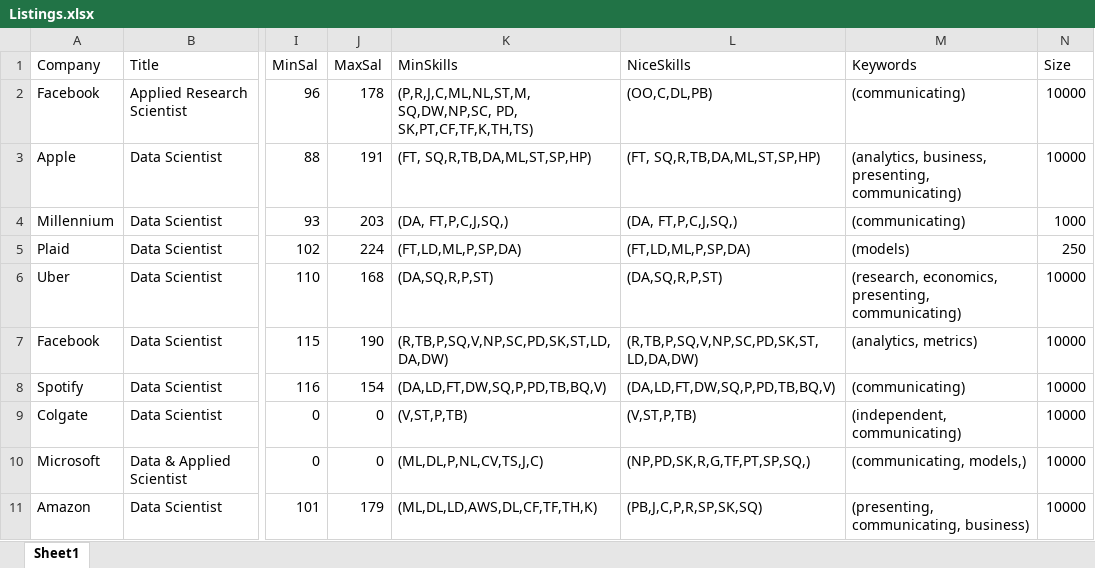
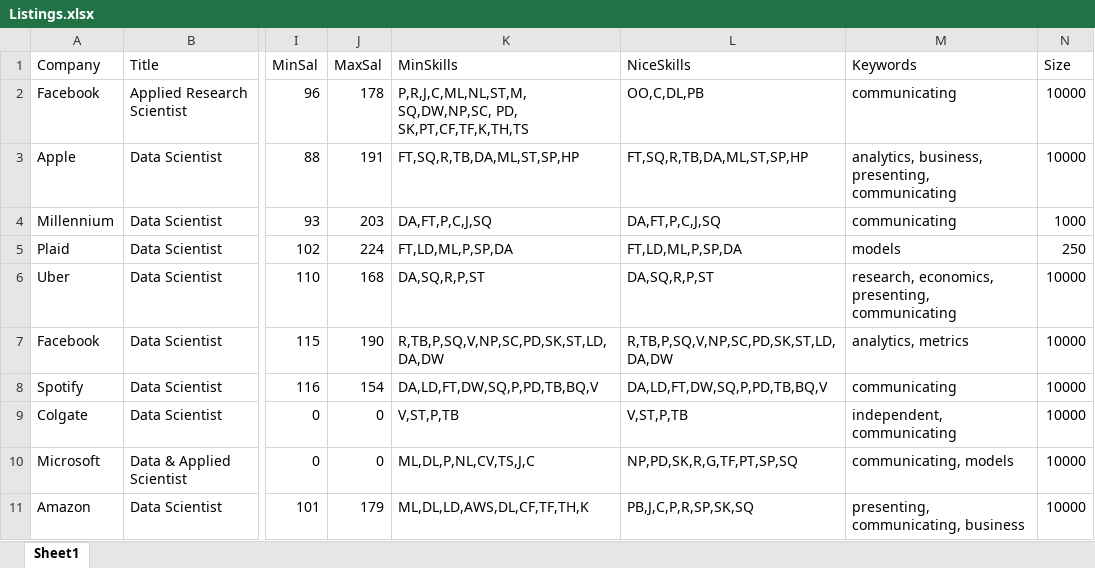
Before and after one commit to zachsfr/Data-607-Project-Three, an Excel workbook: tables/Listings.xlsx, sheet Sheet1, drawn as a sheet; only a part is shown, gaps mark what is left out; values as stored, in another font and other column widths than the file's, no borders; the diff covers the shown part only; the diff names each change by its address in the sheet, - before the commit and + after, or states it on an @@ line.

```diff
--- a/tables/Listings.xlsx (sheet Sheet1)
+++ b/tables/Listings.xlsx (sheet Sheet1)
-K2 (MinSkills): (P,R,J,C,ML,NL,ST,M, SQ,DW,NP,SC, PD, SK,PT,CF,TF,K,TH,TS)
+K2 (MinSkills): P,R,J,C,ML,NL,ST,M, SQ,DW,NP,SC, PD, SK,PT,CF,TF,K,TH,TS
-L2 (NiceSkills): (OO,C,DL,PB)
+L2 (NiceSkills): OO,C,DL,PB
-M2 (Keywords): (communicating)
+M2 (Keywords): communicating
-K3 (MinSkills): (FT, SQ,R,TB,DA,ML,ST,SP,HP)
+K3 (MinSkills): FT,SQ,R,TB,DA,ML,ST,SP,HP
-L3 (NiceSkills): (FT, SQ,R,TB,DA,ML,ST,SP,HP)
+L3 (NiceSkills): FT,SQ,R,TB,DA,ML,ST,SP,HP
-M3 (Keywords): (analytics, business, presenting, communicating)
+M3 (Keywords): analytics, business, presenting, communicating
-K4 (MinSkills): (DA, FT,P,C,J,SQ,)
+K4 (MinSkills): DA,FT,P,C,J,SQ
-L4 (NiceSkills): (DA, FT,P,C,J,SQ,)
+L4 (NiceSkills): DA,FT,P,C,J,SQ
-M4 (Keywords): (communicating)
+M4 (Keywords): communicating
-K5 (MinSkills): (FT,LD,ML,P,SP,DA)
+K5 (MinSkills): FT,LD,ML,P,SP,DA
-L5 (NiceSkills): (FT,LD,ML,P,SP,DA)
+L5 (NiceSkills): FT,LD,ML,P,SP,DA
-M5 (Keywords): (models)
+M5 (Keywords): models
-K6 (MinSkills): (DA,SQ,R,P,ST)
+K6 (MinSkills): DA,SQ,R,P,ST
-L6 (NiceSkills): (DA,SQ,R,P,ST)
+L6 (NiceSkills): DA,SQ,R,P,ST
-M6 (Keywords): (research, economics, presenting, communicating)
+M6 (Keywords): research, economics, presenting, communicating
-K7 (MinSkills): (R,TB,P,SQ,V,NP,SC,PD,SK,ST,LD,DA,DW)
+K7 (MinSkills): R,TB,P,SQ,V,NP,SC,PD,SK,ST,LD,DA,DW
-L7 (NiceSkills): (R,TB,P,SQ,V,NP,SC,PD,SK,ST,LD,DA,DW)
+L7 (NiceSkills): R,TB,P,SQ,V,NP,SC,PD,SK,ST,LD,DA,DW
-M7 (Keywords): (analytics, metrics)
+M7 (Keywords): analytics, metrics
-K8 (MinSkills): (DA,LD,FT,DW,SQ,P,PD,TB,BQ,V)
+K8 (MinSkills): DA,LD,FT,DW,SQ,P,PD,TB,BQ,V
-L8 (NiceSkills): (DA,LD,FT,DW,SQ,P,PD,TB,BQ,V)
+L8 (NiceSkills): DA,LD,FT,DW,SQ,P,PD,TB,BQ,V
-M8 (Keywords): (communicating)
+M8 (Keywords): communicating
-K9 (MinSkills): (V,ST,P,TB)
+K9 (MinSkills): V,ST,P,TB
-L9 (NiceSkills): (V,ST,P,TB)
+L9 (NiceSkills): V,ST,P,TB
-M9 (Keywords): (independent, communicating)
+M9 (Keywords): independent, communicating
-K10 (MinSkills): (ML,DL,P,NL,CV,TS,J,C)
+K10 (MinSkills): ML,DL,P,NL,CV,TS,J,C
-L10 (NiceSkills): (NP,PD,SK,R,G,TF,PT,SP,SQ,)
+L10 (NiceSkills): NP,PD,SK,R,G,TF,PT,SP,SQ
-M10 (Keywords): (communicating, models,)
+M10 (Keywords): communicating, models
-K11 (MinSkills): (ML,DL,LD,AWS,DL,CF,TF,TH,K)
+K11 (MinSkills): ML,DL,LD,AWS,DL,CF,TF,TH,K
-L11 (NiceSkills): (PB,J,C,P,R,SP,SK,SQ)
+L11 (NiceSkills): PB,J,C,P,R,SP,SK,SQ
-M11 (Keywords): (presenting, communicating, business)
+M11 (Keywords): presenting, communicating, business
```
Also changed, not shown: 96 edited cells elsewhere in this sheet, tables/SkillKeys.xlsx, 1 other file.
